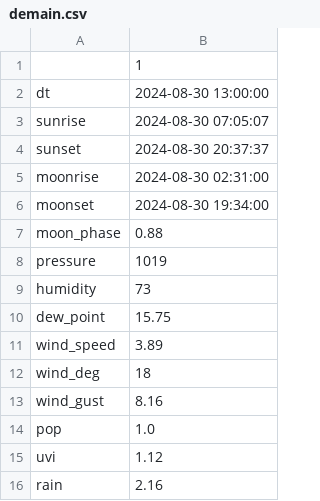
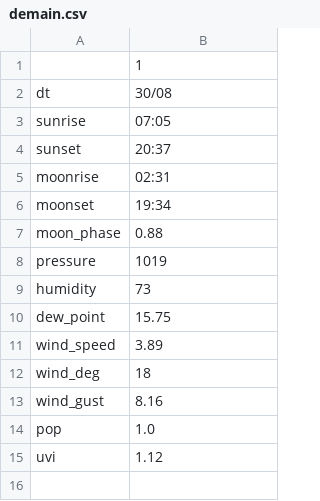
Before and after one commit to jdavid54/jupyter_notebooks, a CSV file: demain.csv, drawn as a sheet.

```diff
--- a/demain.csv
+++ b/demain.csv
@@ -1,7 +1,7 @@
 ,1
-dt,2024-08-30 13:00:00
-sunrise,2024-08-30 07:05:07
-sunset,2024-08-30 20:37:37
-moonrise,2024-08-30 02:31:00
-moonset,2024-08-30 19:34:00
+dt,30/08
+sunrise,07:05
+sunset,20:37
+moonrise,02:31
+moonset,19:34
 moon_phase,0.88
@@ -15,2 +15 @@ pop,1.0
 uvi,1.12
-rain,2.16
```
Also changed, not shown: conso_jour.csv, df.csv, 5 other files.
